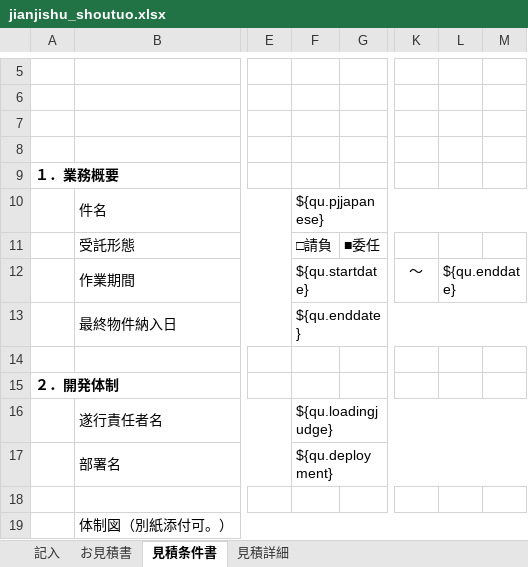
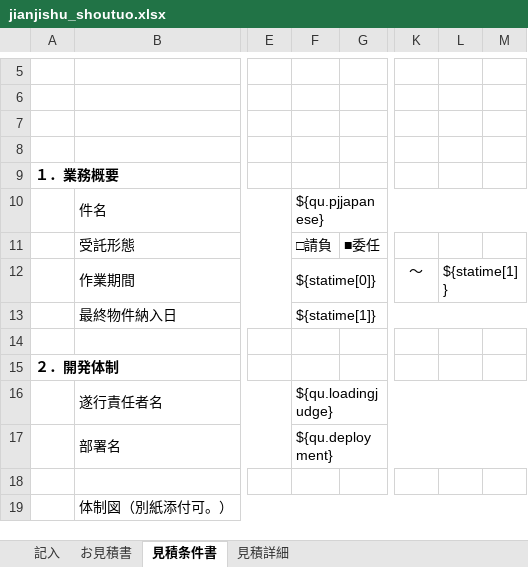
Before and after one commit to zhangtianciAnt/newparkcloud, an Excel workbook: controller/src/main/resources/jxls_templates/jianjishu_shoutuo.xlsx, sheet 見積条件書, drawn as a sheet; only a part is shown, gaps mark what is left out; values as stored, in another font and other column widths than the file's, no borders; charts and pictures not drawn; the diff names each change by its address in the sheet, - before the commit and + after, or states it on an @@ line.

```diff
--- a/controller/src/main/resources/jxls_templates/jianjishu_shoutuo.xlsx (sheet 見積条件書)
+++ b/controller/src/main/resources/jxls_templates/jianjishu_shoutuo.xlsx (sheet 見積条件書)
-F12: ${qu.startdate}
+F12: ${statime[0]}
-L12: ${qu.enddate}
+L12: ${statime[1]}
-F13: ${qu.enddate}
+F13: ${statime[1]}
```
Also changed, not shown: sheet 記入, sheet お見積書, 3 other files.
